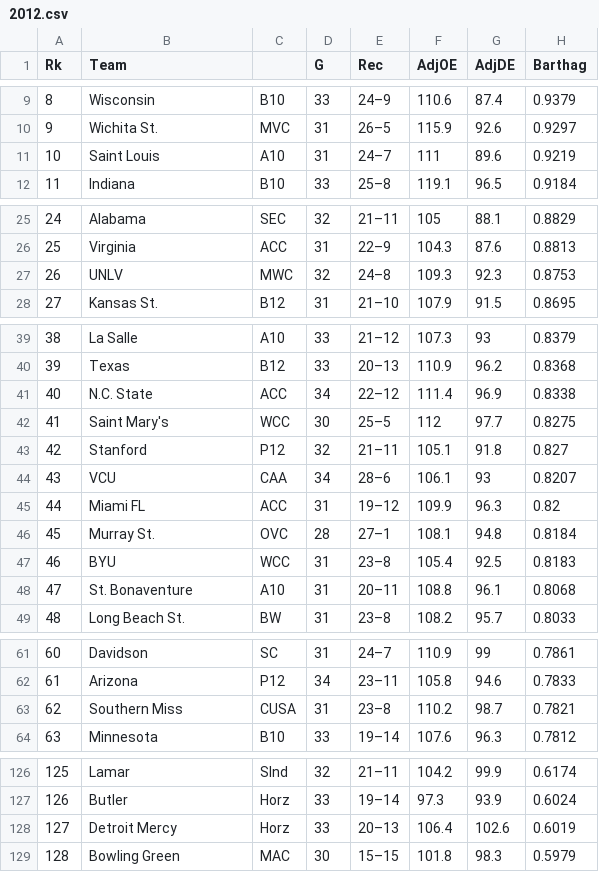
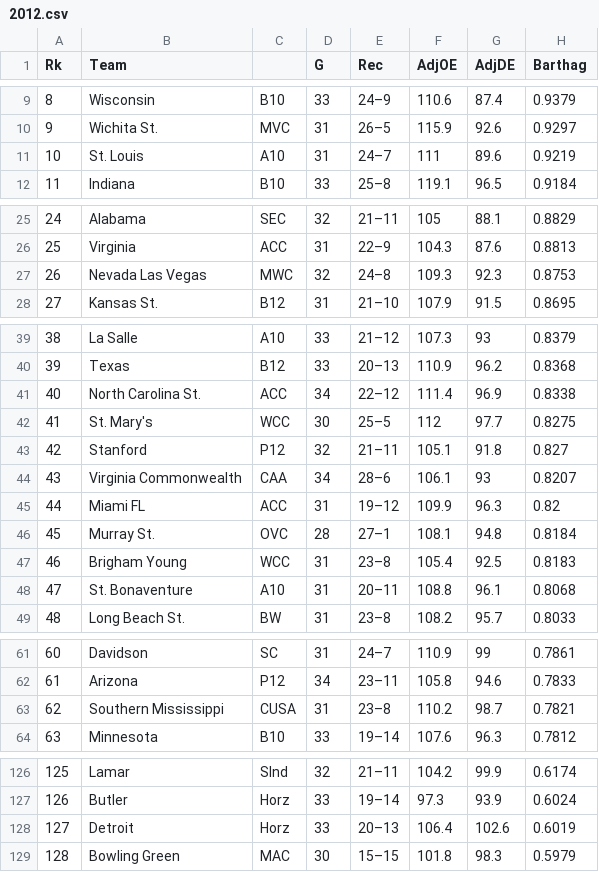
Before and after one commit to noahmorgans/DataScience-Capstone, a CSV file: PreTournamentStats/2012.csv, drawn as a sheet; only a part is shown, gaps mark what is left out; the diff covers the shown part only; the diff names each change by its address in the sheet, - before the commit and + after, or states it on an @@ line.

```diff
--- a/PreTournamentStats/2012.csv
+++ b/PreTournamentStats/2012.csv
-B11 (Team): Saint Louis
+B11 (Team): St. Louis
-B27 (Team): UNLV
+B27 (Team): Nevada Las Vegas
-B41 (Team): N.C. State
+B41 (Team): North Carolina St.
-B42 (Team): Saint Mary's
+B42 (Team): St. Mary's
-B44 (Team): VCU
+B44 (Team): Virginia Commonwealth
-B47 (Team): BYU
+B47 (Team): Brigham Young
-B63 (Team): Southern Miss
+B63 (Team): Southern Mississippi
-B128 (Team): Detroit Mercy
+B128 (Team): Detroit
```
Also changed, not shown: 2 edited cells elsewhere in this file, PreTournamentStats/2008.csv, PreTournamentStats/2009.csv, 11 other files.
